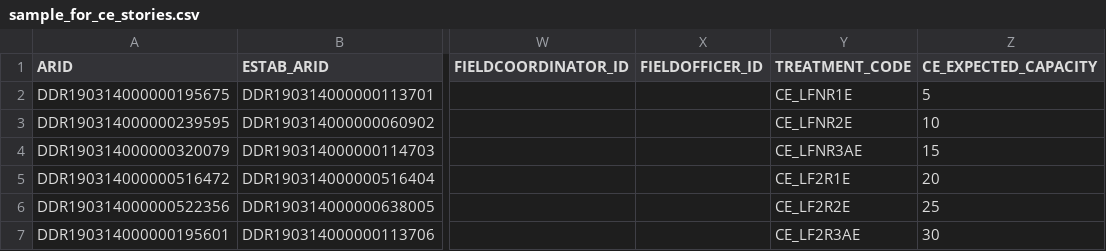
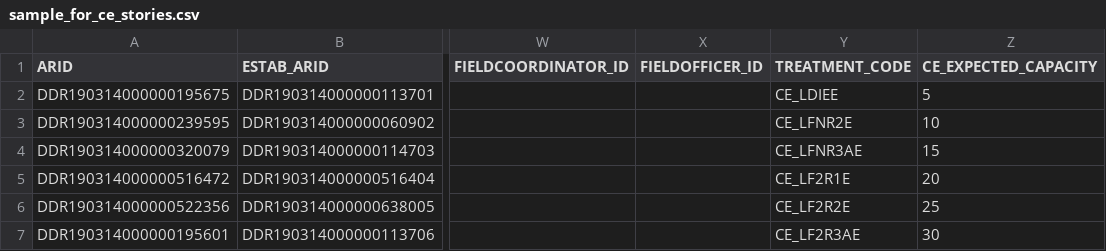
Before and after one commit to ONSdigital/census-rm-acceptance-tests, a CSV file: resources/sample_files/sample_for_ce_stories.csv, drawn as a sheet; only a part is shown, gaps mark what is left out; the diff names each change by its address in the sheet, - before the commit and + after, or states it on an @@ line.

Commit message:
Update sample with dummy treatment code & change failure msgs

```diff
--- a/resources/sample_files/sample_for_ce_stories.csv
+++ b/resources/sample_files/sample_for_ce_stories.csv
-Y2 (TREATMENT_CODE): CE_LFNR1E
+Y2 (TREATMENT_CODE): CE_LDIEE
```
Also changed, not shown: 1 other file.
